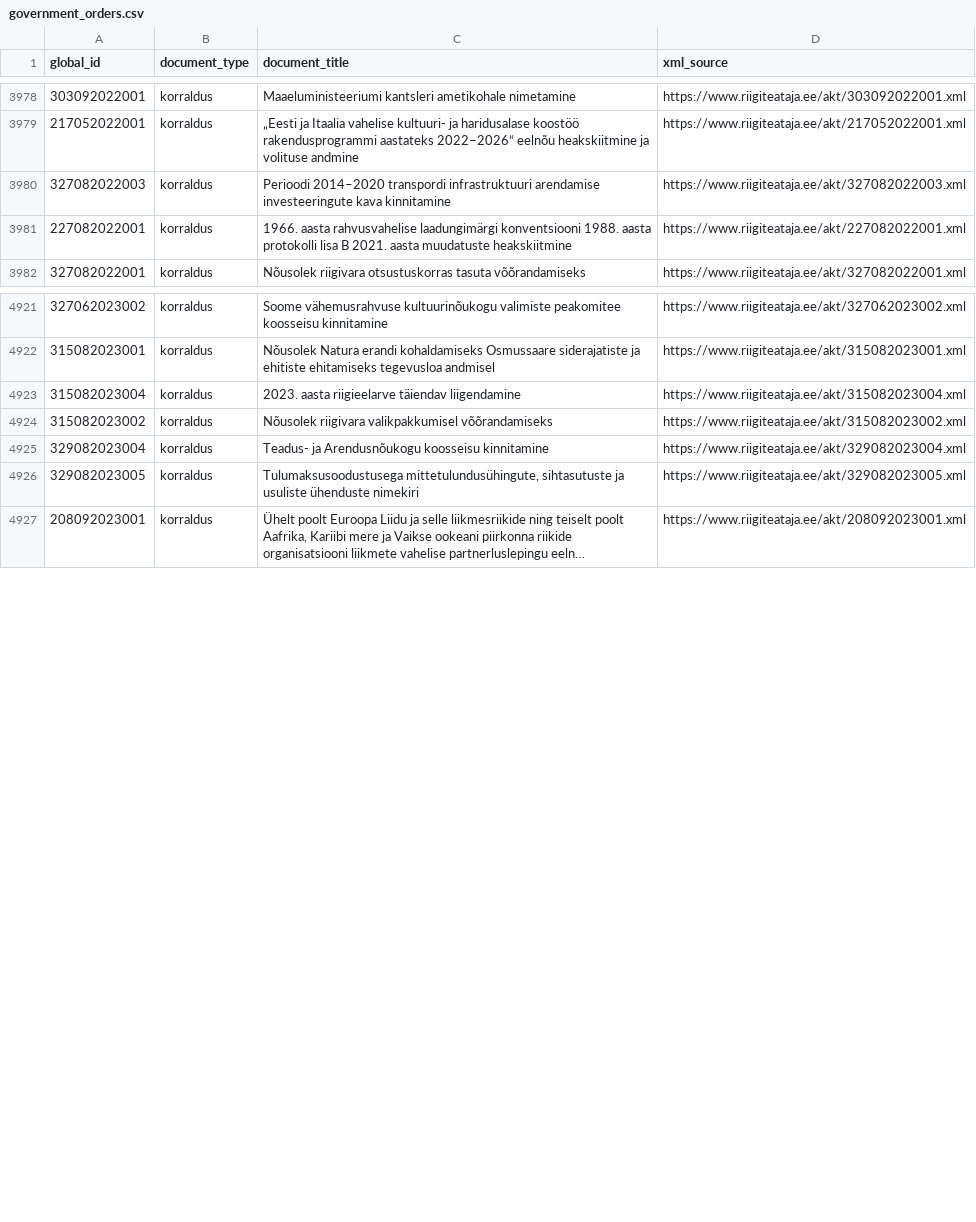
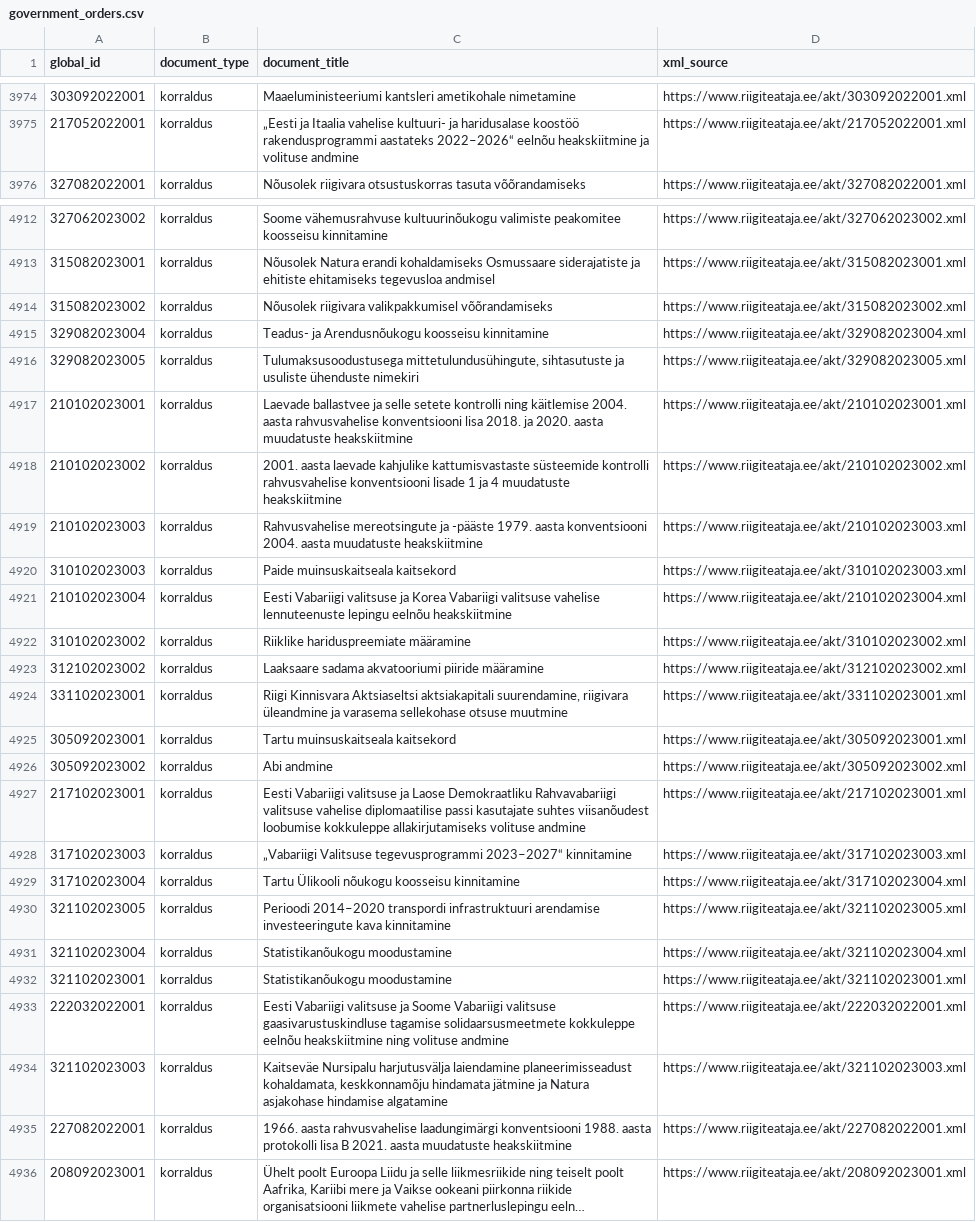
Before and after one commit to estnltk/smart-search, a CSV file: demod/riigi_teataja_pealkirjaotsing/results/source_texts/government_orders.csv, drawn as a sheet; only a part is shown, gaps mark what is left out; long unchanged cells end in …; removed rows and columns are numbered as before the commit, all else as after; the diff covers the shown part only; the diff names each change by its address in the sheet, - before the commit and + after, or states it on an @@ line.

```diff
--- a/demod/riigi_teataja_pealkirjaotsing/results/source_texts/government_orders.csv
+++ b/demod/riigi_teataja_pealkirjaotsing/results/source_texts/government_orders.csv
-row 3980: 327082022003 | korraldus | Perioodi 2014–2020 transpordi infrastruktuuri arendamise investeeringute kava kinnitamine | https://www.riigiteataja.ee/akt/327082022003.xml
-row 4923: 315082023004 | korraldus | 2023. aasta riigieelarve täiendav liigendamine | https://www.riigiteataja.ee/akt/315082023004.xml
+row 4917: 210102023001 | korraldus | Laevade ballastvee ja selle setete kontrolli ning käitlemise 2004. aasta rahvusvahelise konventsiooni lisa 2018. ja 2020. aasta muudatuste heakskiitmine | https://www.riigiteataja.ee/akt/210102023001.xml
@@ row 4959 moved to row 4918: 210102023002 @@
@@ row 4961 moved to row 4919: 210102023003 @@
+row 4920: 310102023003 | korraldus | Paide muinsuskaitseala kaitsekord | https://www.riigiteataja.ee/akt/310102023003.xml
@@ row 4960 moved to row 4921: 210102023004 @@
@@ row 4962 moved to row 4922: 310102023002 @@
+row 4923: 312102023002 | korraldus | Laaksaare sadama akvatooriumi piiride määramine | https://www.riigiteataja.ee/akt/312102023002.xml
+row 4924: 331102023001 | korraldus | Riigi Kinnisvara Aktsiaseltsi aktsiakapitali suurendamine, riigivara üleandmine ja varasema sellekohase otsuse muutmine | https://www.riigiteataja.ee/akt/331102023001.xml
@@ row 4941 moved to row 4925: 305092023001 @@
@@ row 4942 moved to row 4926: 305092023002 @@
+row 4927: 217102023001 | korraldus | Eesti Vabariigi valitsuse ja Laose Demokraatliku Rahvavabariigi valitsuse vahelise diplomaatilise passi kasutajate suhtes viisanõudest loobumise kokkuleppe allakirjutamiseks volituse andmine | https://www.riigiteataja.ee/akt/217102023001.xml
+row 4928: 317102023003 | korraldus | „Vabariigi Valitsuse tegevusprogrammi 2023–2027“ kinnitamine | https://www.riigiteataja.ee/akt/317102023003.xml
+row 4929: 317102023004 | korraldus | Tartu Ülikooli nõukogu koosseisu kinnitamine | https://www.riigiteataja.ee/akt/317102023004.xml
+row 4930: 321102023005 | korraldus | Perioodi 2014–2020 transpordi infrastruktuuri arendamise investeeringute kava kinnitamine | https://www.riigiteataja.ee/akt/321102023005.xml
+row 4931: 321102023004 | korraldus | Statistikanõukogu moodustamine | https://www.riigiteataja.ee/akt/321102023004.xml
+row 4932: 321102023001 | korraldus | Statistikanõukogu moodustamine | https://www.riigiteataja.ee/akt/321102023001.xml
@@ row 3944 moved to row 4933: 222032022001 @@
+row 4934: 321102023003 | korraldus | Kaitseväe Nursipalu harjutusvälja laiendamine planeerimisseadust kohaldamata, keskkonnamõju hindamata jätmine ja Natura asjakohase hindamise algatamine | https://www.riigiteataja.ee/akt/321102023003.xml
@@ row 3981 moved to row 4935: 227082022001 @@
```
Also changed, not shown: 6 added rows, 4 removed rows, 2 moved rows and 6 edited cells elsewhere in this file, demod/riigi_teataja_pealkirjaotsing/results/source_texts/state_laws.csv, 6 other files.
